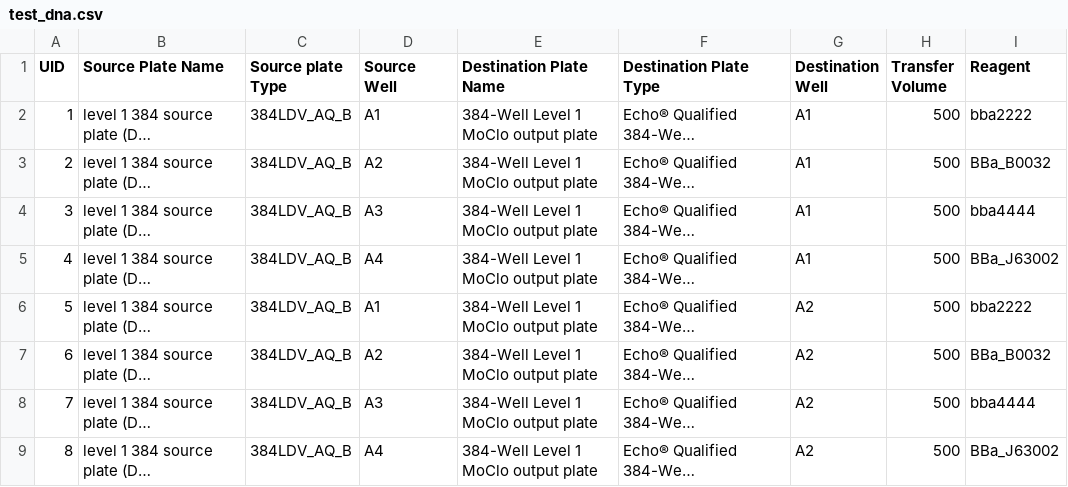
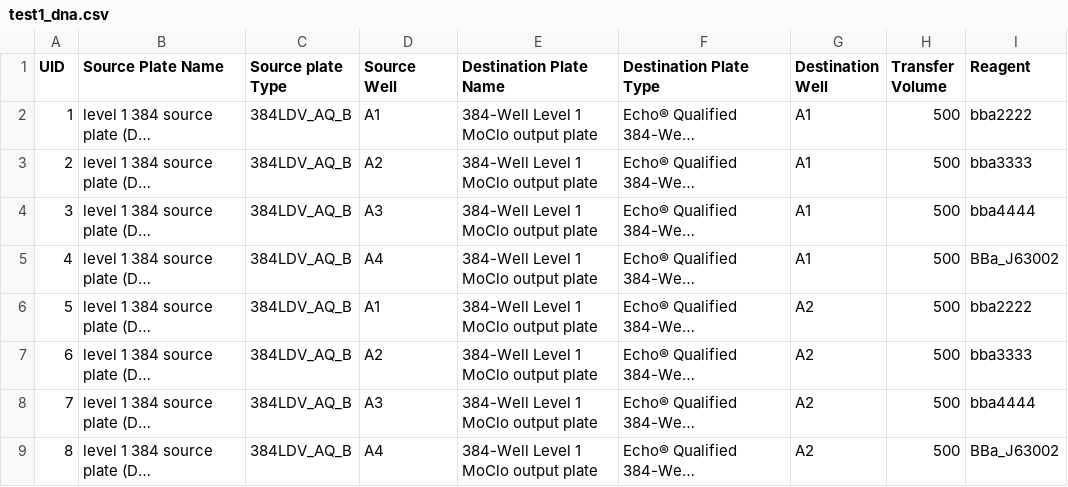
Before and after one commit to phoenixgater/SynBioMate, a CSV file: protocols_and_scripts/test1_dna.csv (was protocols_and_scripts/test_dna.csv), drawn as a sheet; only a part is shown; long unchanged cells end in …; the diff names each change by its address in the sheet, - before the commit and + after, or states it on an @@ line.

```diff
--- a/protocols_and_scripts/test_dna.csv
+++ b/protocols_and_scripts/test1_dna.csv
-I3 (Reagent): BBa_B0032
+I3 (Reagent): bba3333
-I7 (Reagent): BBa_B0032
+I7 (Reagent): bba3333
```
Also changed, not shown: 13 other files.
